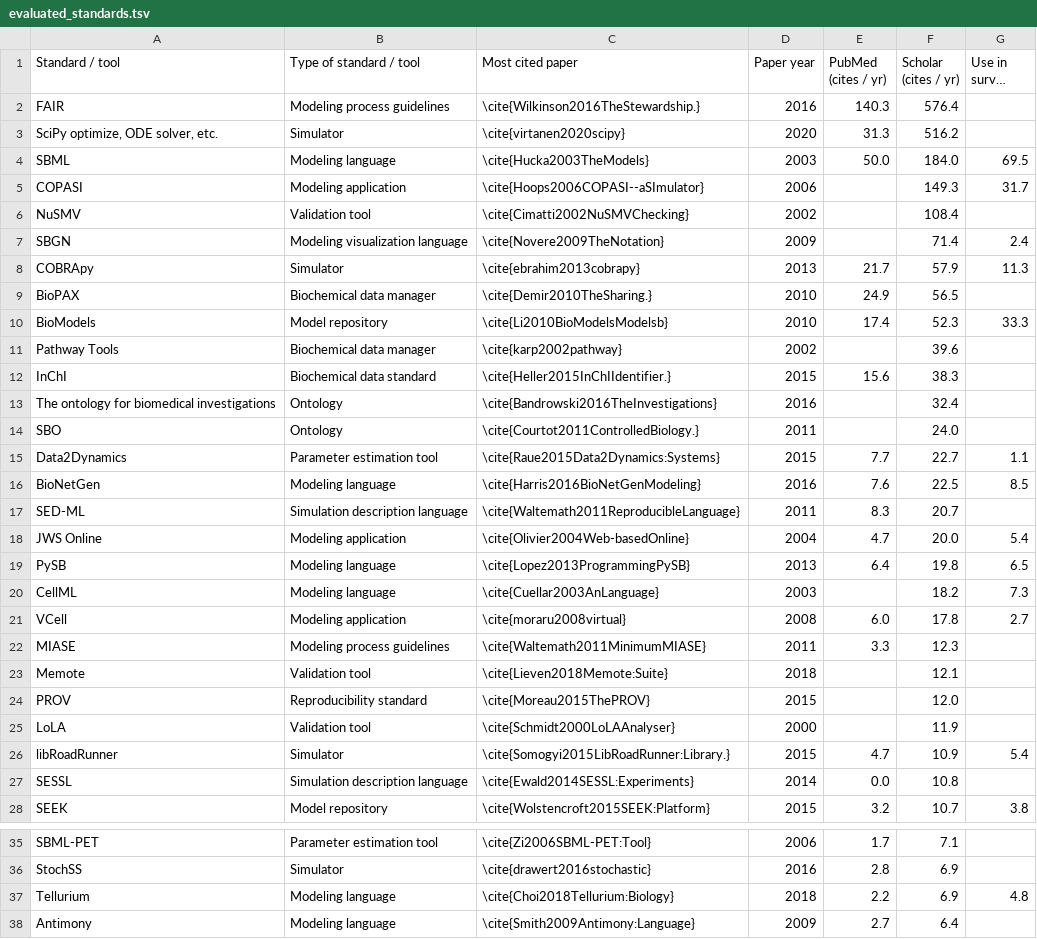
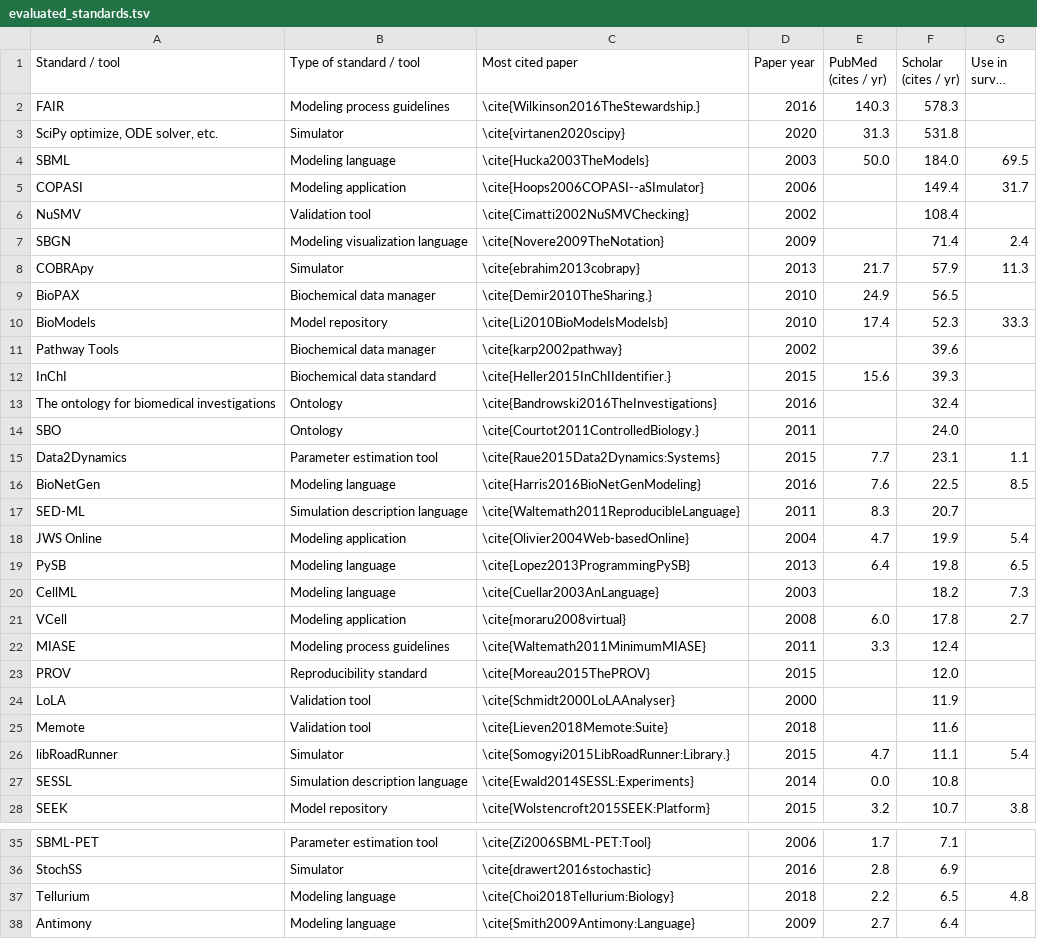
Before and after one commit to KarrLab/paper_cell_sys__guidelines_4_repro_models_2020, a TSV file: evaluated_standards.tsv, drawn as a sheet; only a part is shown, gaps mark what is left out; long unchanged cells end in …; removed rows and columns are numbered as before the commit, all else as after; the diff names each change by its address in the sheet, - before the commit and + after, or states it on an @@ line.

Commit message:
remove table caption from code; update output tables; move miscellaneous files into misc directory; rename bib so it's clear it is the bib for the curated standards table

```diff
--- a/evaluated_standards.tsv
+++ b/evaluated_standards.tsv
-F2 (Scholar (cites / yr)): 576.4
+F2 (Scholar (cites / yr)): 578.3
-F3 (Scholar (cites / yr)): 516.2
+F3 (Scholar (cites / yr)): 531.8
-F5 (Scholar (cites / yr)): 149.3
+F5 (Scholar (cites / yr)): 149.4
-F12 (Scholar (cites / yr)): 38.3
+F12 (Scholar (cites / yr)): 39.3
-F15 (Scholar (cites / yr)): 22.7
+F15 (Scholar (cites / yr)): 23.1
-F18 (Scholar (cites / yr)): 20.0
+F18 (Scholar (cites / yr)): 19.9
-F22 (Scholar (cites / yr)): 12.3
+F22 (Scholar (cites / yr)): 12.4
-row 23: Memote | Validation tool | \cite{Lieven2018Memote:Suite} | 2018 |  | 12.1
+row 25: Memote | Validation tool | \cite{Lieven2018Memote:Suite} | 2018 |  | 11.6
-F26 (Scholar (cites / yr)): 10.9
+F26 (Scholar (cites / yr)): 11.1
-F37 (Scholar (cites / yr)): 6.9
+F37 (Scholar (cites / yr)): 6.5
```
Also changed, not shown: 7 other files.
